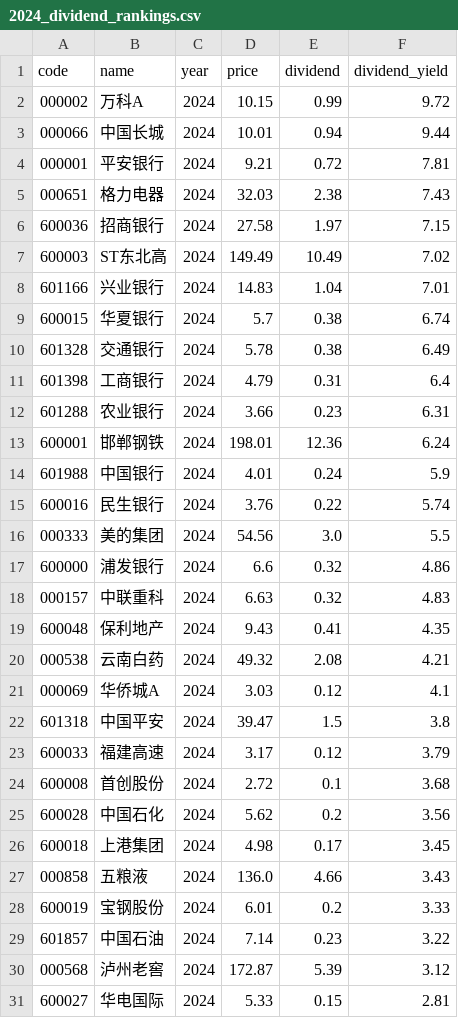
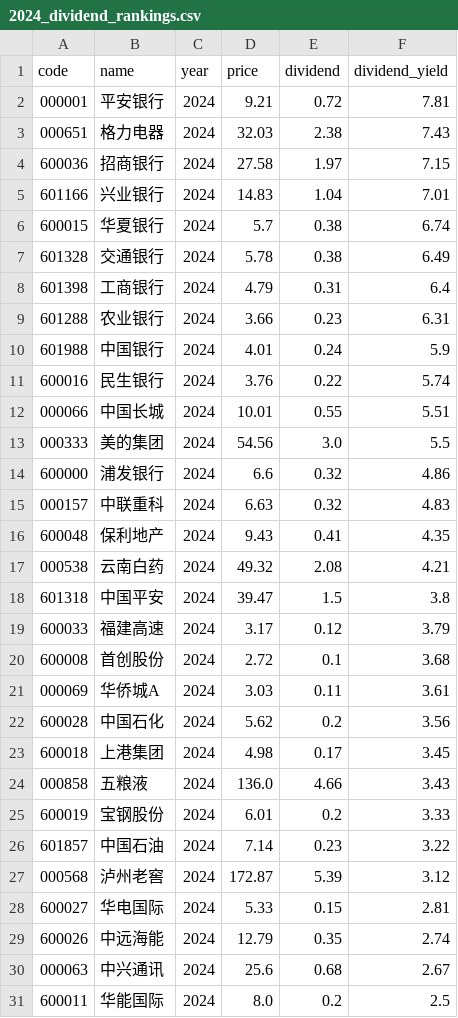
Before and after one commit to timoseven/dividend-ranker, a CSV file: data/2024_dividend_rankings.csv, drawn as a sheet.

```diff
--- a/data/2024_dividend_rankings.csv
+++ b/data/2024_dividend_rankings.csv
@@ -1,4 +1,2 @@
 code,name,year,price,dividend,dividend_yield
-000002,万科A,2024,10.15,0.99,9.72
-000066,中国长城,2024,10.01,0.94,9.44
 000001,平安银行,2024,9.21,0.72,7.81
@@ -6,3 +4,2 @@
 600036,招商银行,2024,27.58,1.97,7.15
-600003,ST东北高,2024,149.49,10.49,7.02
 601166,兴业银行,2024,14.83,1.04,7.01
@@ -12,5 +9,5 @@
 601288,农业银行,2024,3.66,0.23,6.31
-600001,邯郸钢铁,2024,198.01,12.36,6.24
 601988,中国银行,2024,4.01,0.24,5.9
 600016,民生银行,2024,3.76,0.22,5.74
+000066,中国长城,2024,10.01,0.55,5.51
 000333,美的集团,2024,54.56,3.0,5.5
@@ -20,3 +17,2 @@
 000538,云南白药,2024,49.32,2.08,4.21
-000069,华侨城A,2024,3.03,0.12,4.1
 601318,中国平安,2024,39.47,1.5,3.8
@@ -24,2 +20,3 @@
 600008,首创股份,2024,2.72,0.1,3.68
+000069,华侨城A,2024,3.03,0.11,3.61
 600028,中国石化,2024,5.62,0.2,3.56
@@ -31 +28,4 @@
 600027,华电国际,2024,5.33,0.15,2.81
+600026,中远海能,2024,12.79,0.35,2.74
+000063,中兴通讯,2024,25.6,0.68,2.67
+600011,华能国际,2024,8.0,0.2,2.5
```
Also changed, not shown: data/2021_dividend_rankings.csv, data/2022_dividend_rankings.csv, 6 other files.
